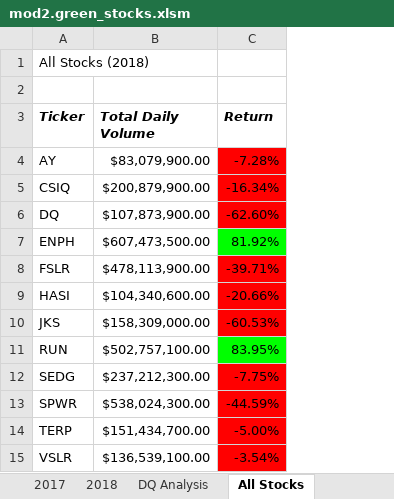
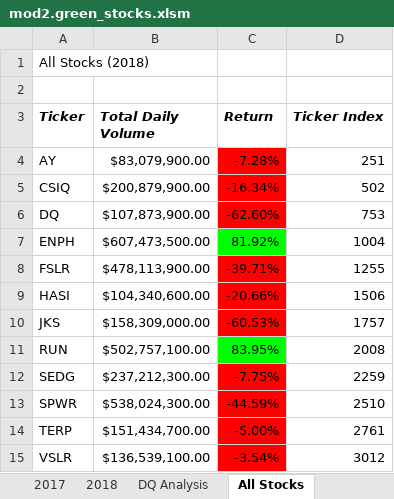
Before and after one commit to jennitian/stock-analysis, an Excel workbook: mod2.green_stocks.xlsm, sheet All Stocks, drawn as a sheet; values as stored, in another font and other column widths than the file's, no borders; charts and pictures not drawn; the diff names each change by its address in the sheet, - before the commit and + after, or states it on an @@ line.

```diff
--- a/mod2.green_stocks.xlsm (sheet All Stocks)
+++ b/mod2.green_stocks.xlsm (sheet All Stocks)
+column D (Ticker Index), rows 4-15: 251 | 502 | 753 | 1004 | 1255 | 1506 | 1757 | 2008 | 2259 | 2510 | 2761 | 3012
```
Also changed, not shown: sheet 2018, 1 other file.
